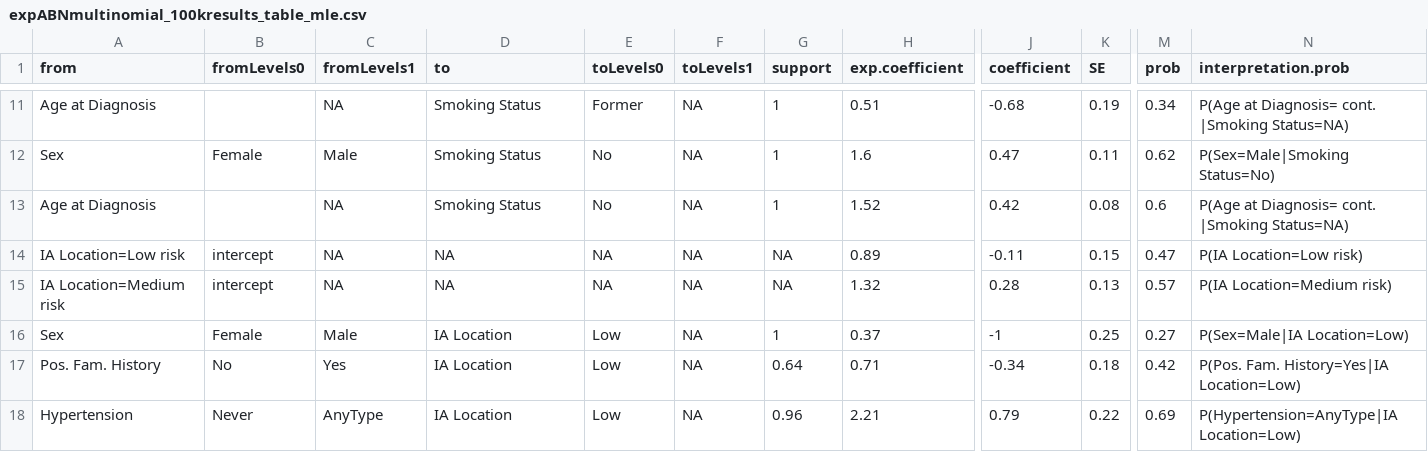
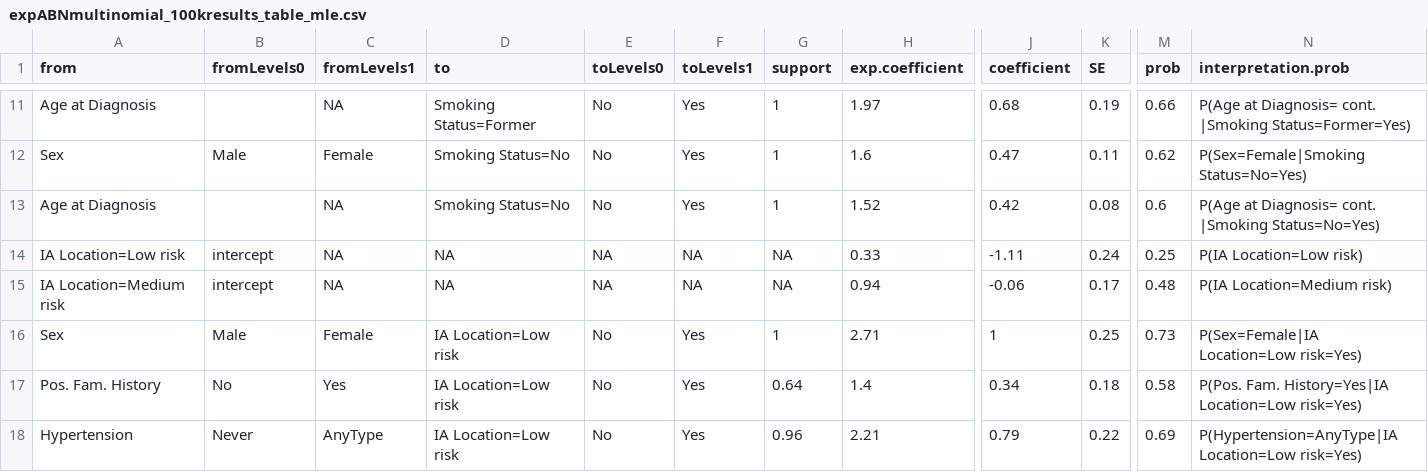
Before and after one commit to matteodelucchi/bnaiaR, a CSV file: inst/extdata/mcmcabn/results/expABNmultinomial_100kresults_table_mle.csv, drawn as a sheet; only a part is shown, gaps mark what is left out; the diff covers the shown part only; the diff names each change by its address in the sheet, - before the commit and + after, or states it on an @@ line.

Commit message:
switch Levels of Gender to match the logic of the others.

```diff
--- a/inst/extdata/mcmcabn/results/expABNmultinomial_100kresults_table_mle.csv
+++ b/inst/extdata/mcmcabn/results/expABNmultinomial_100kresults_table_mle.csv
-D11 (to): Smoking Status
+D11 (to): Smoking Status=Former
-E11 (toLevels0): Former
+E11 (toLevels0): No
-F11:F13 (toLevels1): NA
+F11:F13 (toLevels1): Yes
-H11 (exp.coefficient): 0.51
+H11 (exp.coefficient): 1.97
-J11 (coefficient): -0.68
+J11 (coefficient): 0.68
-M11 (prob): 0.34
+M11 (prob): 0.66
-N11 (interpretation.prob): …cont. |Smoking Status=NA)
+N11 (interpretation.prob): …cont. |Smoking Status=Former=Yes)
-B12 (fromLevels0): Female
+B12 (fromLevels0): Male
-C12 (fromLevels1): Male
+C12 (fromLevels1): Female
-D12:D13 (to): Smoking Status
+D12:D13 (to): Smoking Status=No
-N12 (interpretation.prob): P(Sex=Male|Smoking Status=No)
+N12 (interpretation.prob): P(Sex=Female|Smoking Status=No=Yes)
-N13 (interpretation.prob): …cont. |Smoking Status=NA)
+N13 (interpretation.prob): …cont. |Smoking Status=No=Yes)
-H14 (exp.coefficient): 0.89
+H14 (exp.coefficient): 0.33
-J14 (coefficient): -0.11
+J14 (coefficient): -1.11
-K14 (SE): 0.15
+K14 (SE): 0.24
-M14 (prob): 0.47
+M14 (prob): 0.25
-H15 (exp.coefficient): 1.32
+H15 (exp.coefficient): 0.94
-J15 (coefficient): 0.28
+J15 (coefficient): -0.06
-K15 (SE): 0.13
+K15 (SE): 0.17
-M15 (prob): 0.57
+M15 (prob): 0.48
-B16 (fromLevels0): Female
+B16 (fromLevels0): Male
-C16 (fromLevels1): Male
+C16 (fromLevels1): Female
-D16:D18 (to): IA Location
+D16:D18 (to): IA Location=Low risk
-E16:E18 (toLevels0): Low
+E16:E18 (toLevels0): No
-F16:F18 (toLevels1): NA
+F16:F18 (toLevels1): Yes
-H16 (exp.coefficient): 0.37
+H16 (exp.coefficient): 2.71
-J16 (coefficient): -1
+J16 (coefficient): 1
-M16 (prob): 0.27
+M16 (prob): 0.73
-N16 (interpretation.prob): P(Sex=Male|IA Location=Low)
+N16 (interpretation.prob): P(Sex=Female|IA Location=Low risk=Yes)
-H17 (exp.coefficient): 0.71
+H17 (exp.coefficient): 1.4
-J17 (coefficient): -0.34
+J17 (coefficient): 0.34
-M17 (prob): 0.42
+M17 (prob): 0.58
-N17 (interpretation.prob): P(Pos. Fam. History=Yes|IA Location=Low)
+N17 (interpretation.prob): P(Pos. Fam. History=Yes|IA Location=Low risk=Yes)
-N18 (interpretation.prob): P(Hypertension=AnyType|IA Location=Low)
+N18 (interpretation.prob): P(Hypertension=AnyType|IA Location=Low risk=Yes)
```
Also changed, not shown: 57 edited cells elsewhere in this file, 5 other files.
